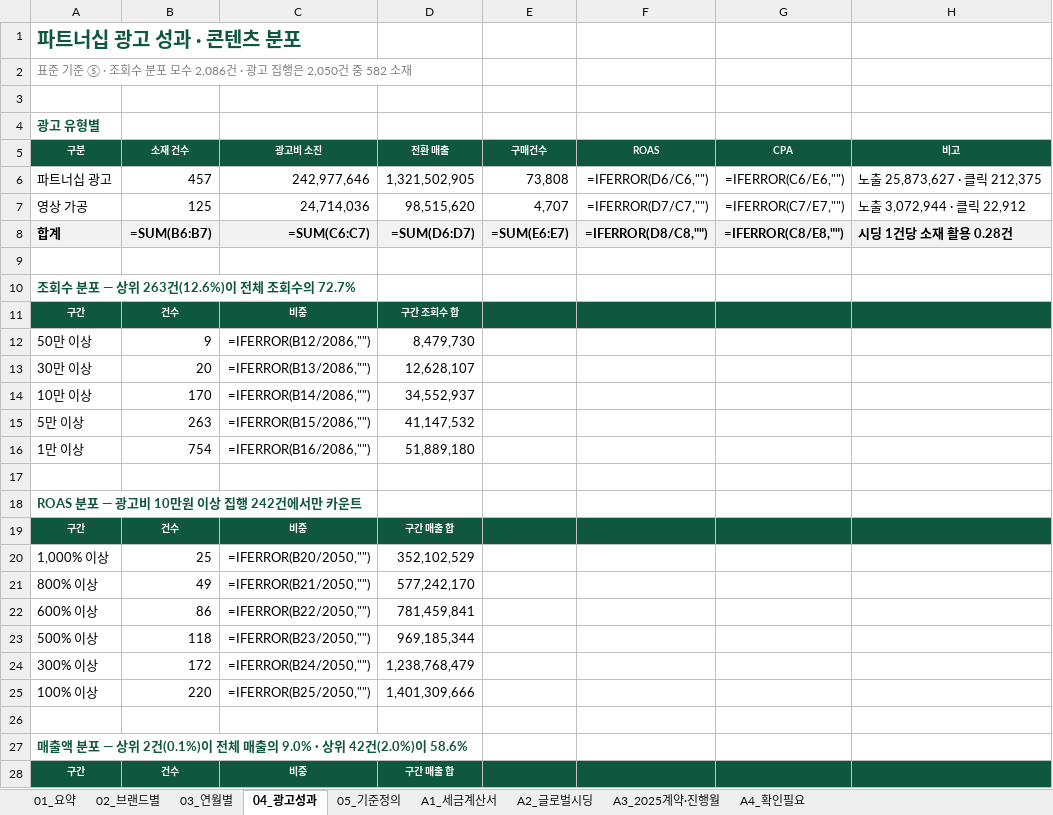
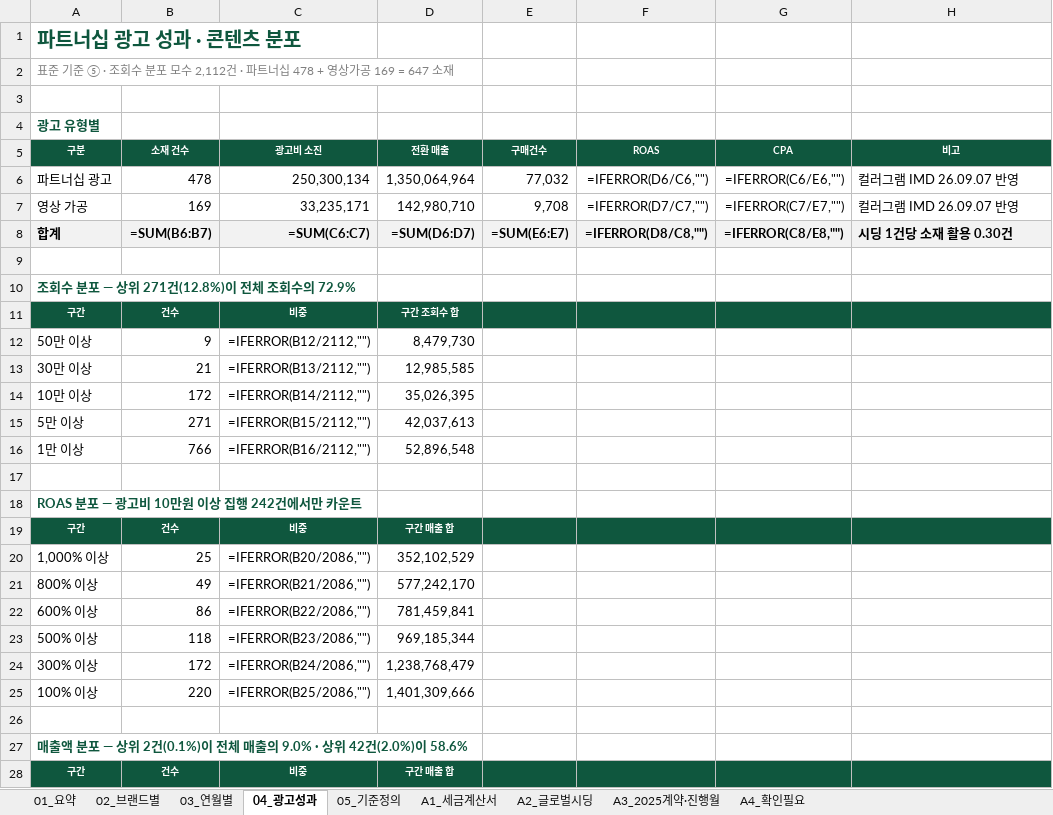
Before and after one commit to bat-han-26/-_oy, an Excel workbook: reports/올리브영_시딩_성과보고서_260907 HAN.xlsx, sheet 04_광고성과, drawn as a sheet; only a part is shown; values as stored, in another font and other column widths than the file's, no borders; formulas without a stored value are shown as written; the diff covers the shown part only; the diff names each change by its address in the sheet, - before the commit and + after, or states it on an @@ line.

```diff
--- a/reports/올리브영_시딩_성과보고서_260907 HAN.xlsx (sheet 04_광고성과)
+++ b/reports/올리브영_시딩_성과보고서_260907 HAN.xlsx (sheet 04_광고성과)
-A2 (구분): …모수 2,086건 · 광고 집행은 2,050건 중 582 소재
+A2 (구분): …모수 2,112건 · 파트너십 478 + 영상가공 169 = 647 소재
-B6 (소재 건수): 457
+B6 (소재 건수): 478
-C6 (광고비 소진): 242,977,646
+C6 (광고비 소진): 250,300,134
-D6 (전환 매출): 1,321,502,905
+D6 (전환 매출): 1,350,064,964
-E6 (구매건수): 73,808
+E6 (구매건수): 77,032
-H6 (비고): 노출 25,873,627 · 클릭 212,375
+H6 (비고): 컬러그램 IMD 26.09.07 반영
-B7 (소재 건수): 125
+B7 (소재 건수): 169
-C7 (광고비 소진): 24,714,036
+C7 (광고비 소진): 33,235,171
-D7 (전환 매출): 98,515,620
+D7 (전환 매출): 142,980,710
-E7 (구매건수): 4,707
+E7 (구매건수): 9,708
-H7 (비고): 노출 3,072,944 · 클릭 22,912
+H7 (비고): 컬러그램 IMD 26.09.07 반영
-H8 (비고): 시딩 1건당 소재 활용 0.28건
+H8 (비고): 시딩 1건당 소재 활용 0.30건
-A10 (구분): 조회수 분포 — 상위 263건(12.6%)이 전체 조회수의 72.7%
+A10 (구분): 조회수 분포 — 상위 271건(12.8%)이 전체 조회수의 72.9%
-C12 (광고비 소진): =IFERROR(B12/2086,"")
+C12 (광고비 소진): =IFERROR(B12/2112,"")
-B13 (소재 건수): 20
+B13 (소재 건수): 21
-C13 (광고비 소진): =IFERROR(B13/2086,"")
+C13 (광고비 소진): =IFERROR(B13/2112,"")
-D13 (전환 매출): 12,628,107
+D13 (전환 매출): 12,985,585
-B14 (소재 건수): 170
+B14 (소재 건수): 172
-C14 (광고비 소진): =IFERROR(B14/2086,"")
+C14 (광고비 소진): =IFERROR(B14/2112,"")
-D14 (전환 매출): 34,552,937
+D14 (전환 매출): 35,026,395
-B15 (소재 건수): 263
+B15 (소재 건수): 271
-C15 (광고비 소진): =IFERROR(B15/2086,"")
+C15 (광고비 소진): =IFERROR(B15/2112,"")
-D15 (전환 매출): 41,147,532
+D15 (전환 매출): 42,037,613
-B16 (소재 건수): 754
+B16 (소재 건수): 766
-C16 (광고비 소진): =IFERROR(B16/2086,"")
+C16 (광고비 소진): =IFERROR(B16/2112,"")
-D16 (전환 매출): 51,889,180
+D16 (전환 매출): 52,896,548
-C20 (광고비 소진): =IFERROR(B20/2050,"")
+C20 (광고비 소진): =IFERROR(B20/2086,"")
-C21 (광고비 소진): =IFERROR(B21/2050,"")
+C21 (광고비 소진): =IFERROR(B21/2086,"")
-C22 (광고비 소진): =IFERROR(B22/2050,"")
+C22 (광고비 소진): =IFERROR(B22/2086,"")
-C23 (광고비 소진): =IFERROR(B23/2050,"")
+C23 (광고비 소진): =IFERROR(B23/2086,"")
-C24 (광고비 소진): =IFERROR(B24/2050,"")
+C24 (광고비 소진): =IFERROR(B24/2086,"")
-C25 (광고비 소진): =IFERROR(B25/2050,"")
+C25 (광고비 소진): =IFERROR(B25/2086,"")
```
Also changed, not shown: 6 edited cells elsewhere in this sheet, sheet 05_기준정의, sheet 01_요약, sheet 02_브랜드별, sheet A4_확인필요, sheet 03_연월별, reports/OYPB_브랜드별_시딩_비용_광고성과_260907 HAN.xlsx, 4 other files.
